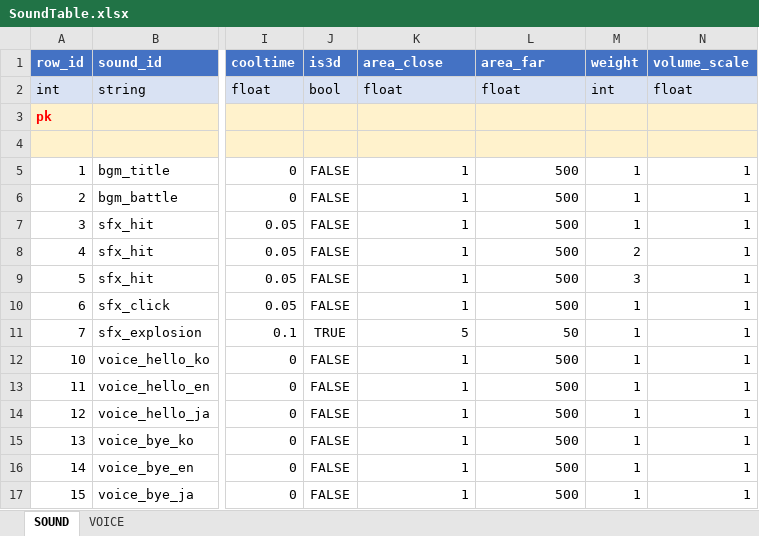
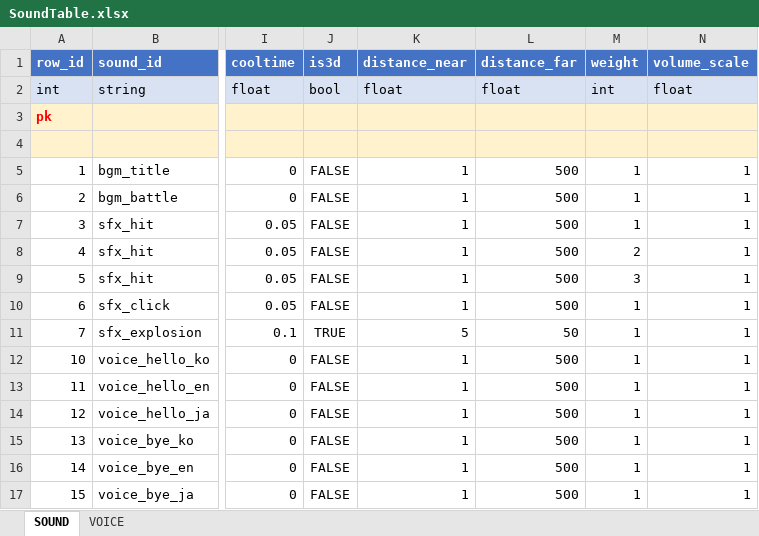
Before and after one commit to devwinsoft/devian, an Excel workbook: input/Domains/Sound/tables/SoundTable.xlsx, sheet SOUND, drawn as a sheet; only a part is shown, gaps mark what is left out; values as stored, in another font and other column widths than the file's, no borders; the diff names each change by its address in the sheet, - before the commit and + after, or states it on an @@ line.

Commit message:
* SoundManager, VoiceManager 업데이트.

```diff
--- a/input/Domains/Sound/tables/SoundTable.xlsx (sheet SOUND)
+++ b/input/Domains/Sound/tables/SoundTable.xlsx (sheet SOUND)
-K1: area_close
+K1: distance_near
-L1: area_far
+L1: distance_far
```
Also changed, not shown: sheet VOICE, 30 other files.
